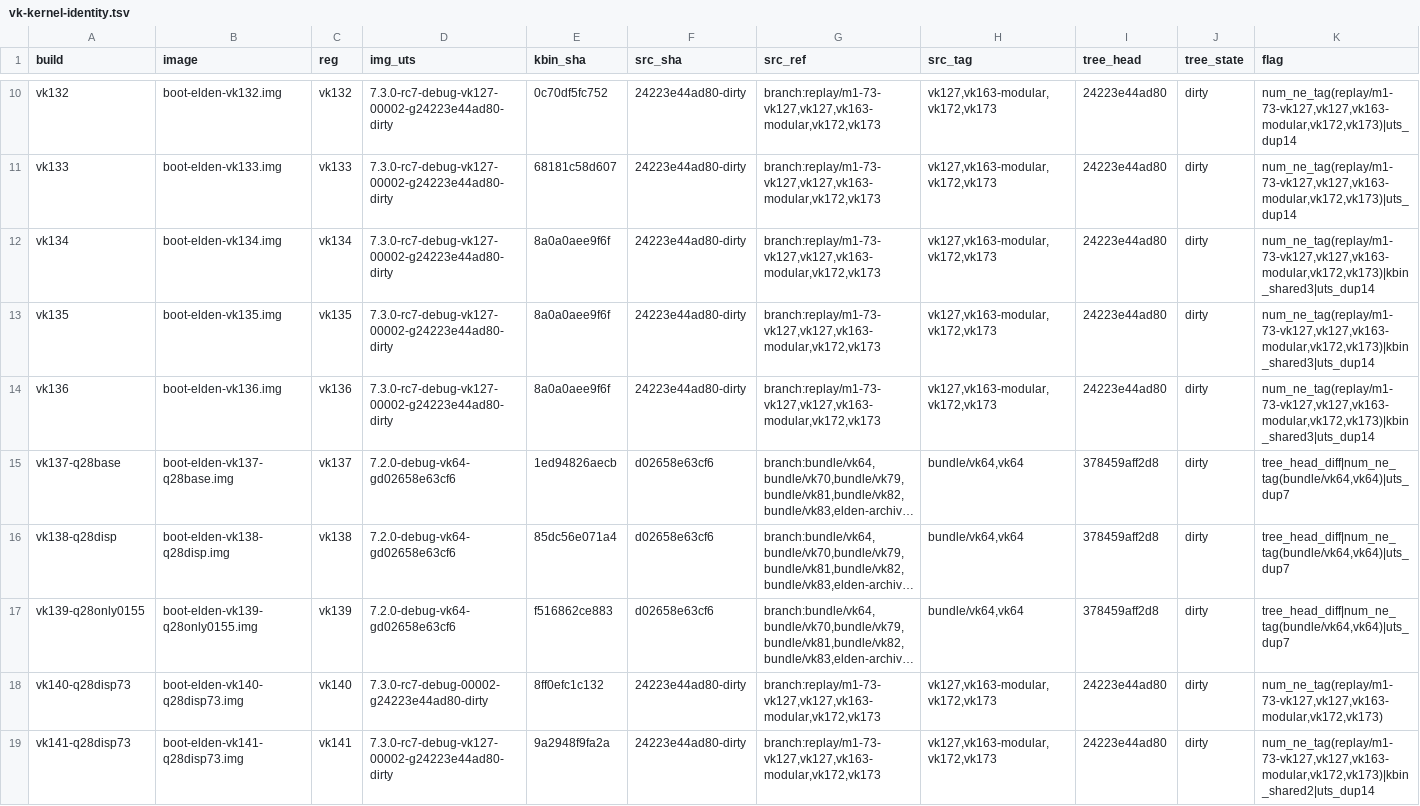
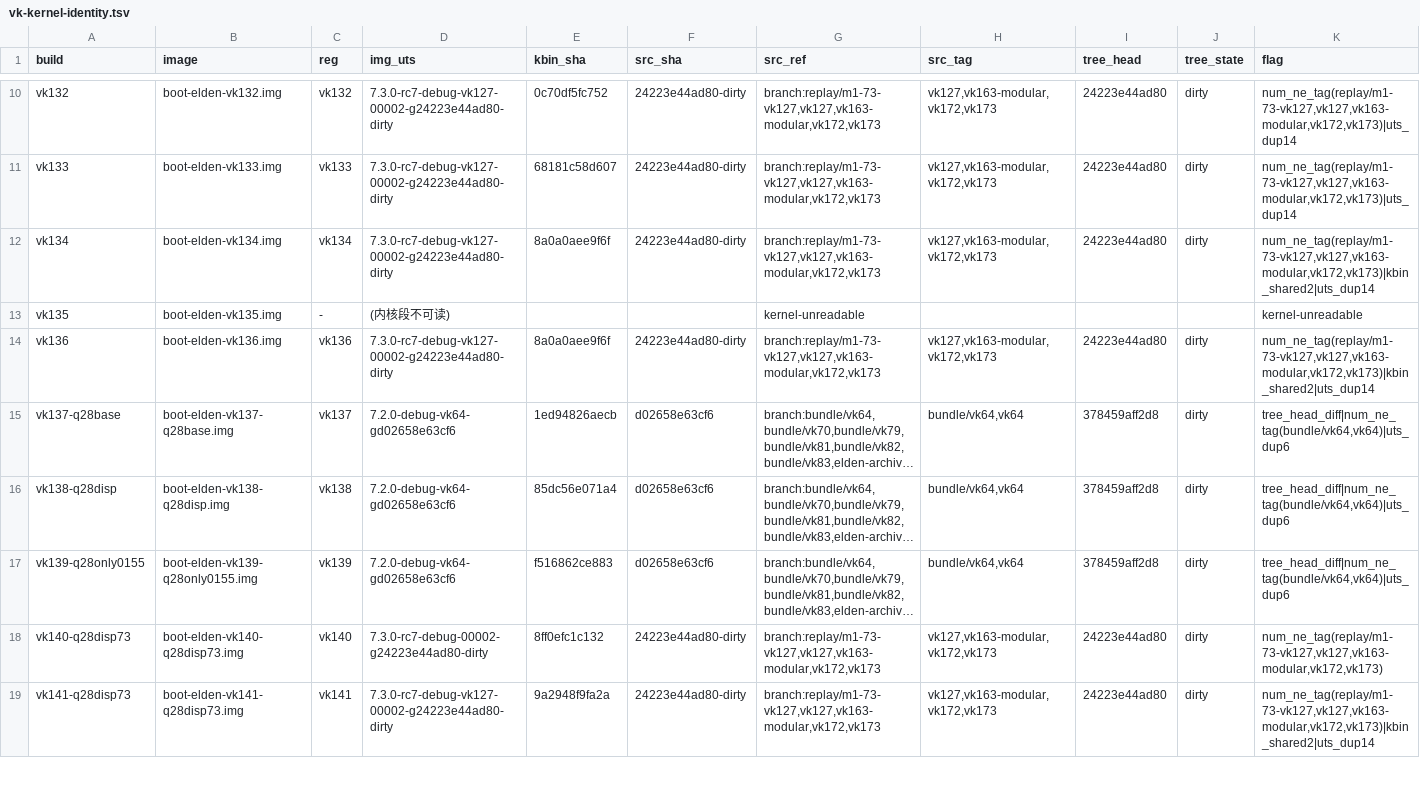
Before and after one commit to xiaquwan1001/lenovo-legion-y700-gen4-tb322fc-elden-linux, a TSV file: versions/vk-kernel-identity.tsv, drawn as a sheet; only a part is shown, gaps mark what is left out; long unchanged cells end in …; the diff covers the shown part only; the diff names each change by its address in the sheet, - before the commit and + after, or states it on an @@ line.

```diff
--- a/versions/vk-kernel-identity.tsv
+++ b/versions/vk-kernel-identity.tsv
-K12 (flag): num_ne_tag(replay/m1-73-vk127,vk127,vk163-modular,vk172,vk173)|kbin_shared3|uts_dup14
+K12 (flag): num_ne_tag(replay/m1-73-vk127,vk127,vk163-modular,vk172,vk173)|kbin_shared2|uts_dup14
-C13 (reg): vk135
+C13 (reg): -
-D13 (img_uts): 7.3.0-rc7-debug-vk127-00002-g24223e44ad80-dirty
+D13 (img_uts): (内核段不可读)
-E13 (kbin_sha): 8a0a0aee9f6f
+E13 (kbin_sha): (empty)
-F13 (src_sha): 24223e44ad80-dirty
+F13 (src_sha): (empty)
-G13 (src_ref): branch:replay/m1-73-vk127,vk127,vk163-modular,vk172,vk173
+G13 (src_ref): kernel-unreadable
-H13 (src_tag): vk127,vk163-modular,vk172,vk173
+H13 (src_tag): (empty)
-I13 (tree_head): 24223e44ad80
+I13 (tree_head): (empty)
-J13 (tree_state): dirty
+J13 (tree_state): (empty)
-K13 (flag): num_ne_tag(replay/m1-73-vk127,vk127,vk163-modular,vk172,vk173)|kbin_shared3|uts_dup14
+K13 (flag): kernel-unreadable
-K14 (flag): num_ne_tag(replay/m1-73-vk127,vk127,vk163-modular,vk172,vk173)|kbin_shared3|uts_dup14
+K14 (flag): num_ne_tag(replay/m1-73-vk127,vk127,vk163-modular,vk172,vk173)|kbin_shared2|uts_dup14
-K15:K17 (flag): tree_head_diff|num_ne_tag(bundle/vk64,vk64)|uts_dup7
+K15:K17 (flag): tree_head_diff|num_ne_tag(bundle/vk64,vk64)|uts_dup6
```
Also changed, not shown: 60 edited cells elsewhere in this file, rootfs/debian/pkgmap.tsv, 7 other files.
